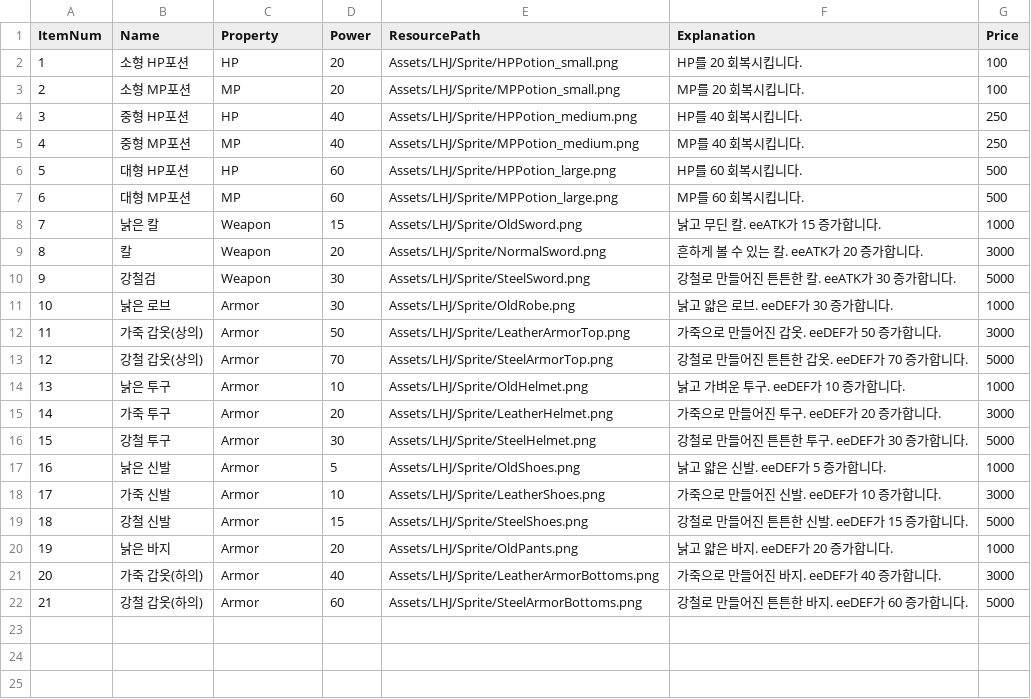
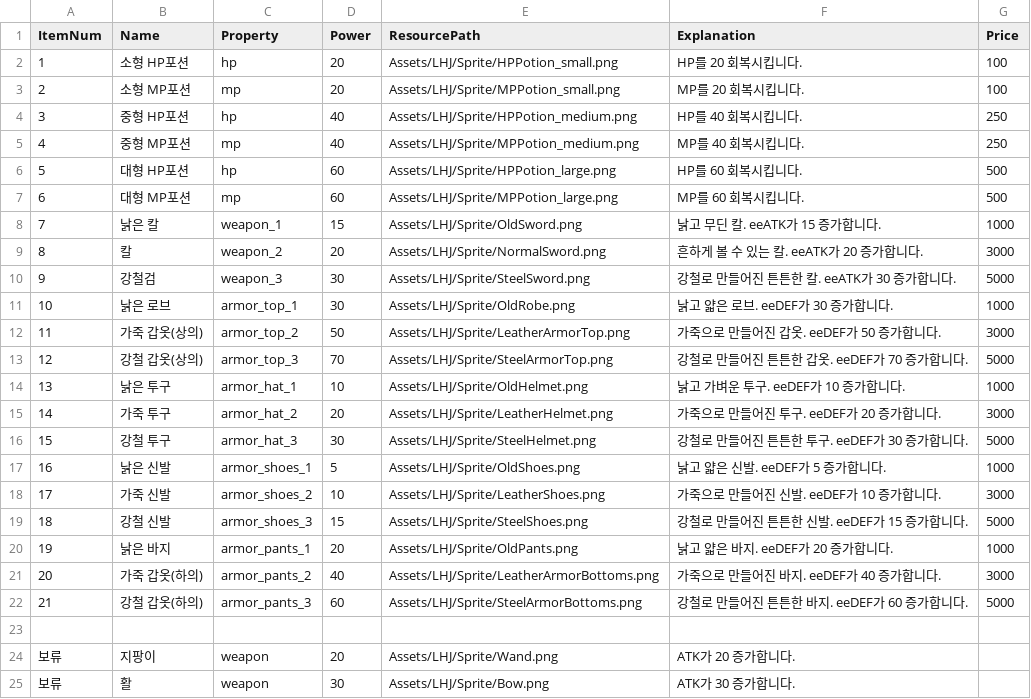
Before and after one commit to cse-child/Unity_Team_HelloWorld, a CSV file: Assets/LHJ/Resource/TextData/ItemTable.csv, drawn as a sheet.

```diff
--- a/Assets/LHJ/Resource/TextData/ItemTable.csv
+++ b/Assets/LHJ/Resource/TextData/ItemTable.csv
@@ -1,22 +1,25 @@
 ItemNum,Name,Property,Power,ResourcePath,Explanation,Price
-1,소형 HP포션,HP,20,Assets/LHJ/Sprite/HPPotion_small.png,HP를 20 회복시킵니다.,100
-2,소형 MP포션,MP,20,Assets/LHJ/Sprite/MPPotion_small.png,MP를 20 회복시킵니다.,100
-3,중형 HP포션,HP,40,Assets/LHJ/Sprite/HPPotion_medium.png,HP를 40 회복시킵니다.,250
-4,중형 MP포션,MP,40,Assets/LHJ/Sprite/MPPotion_medium.png,MP를 40 회복시킵니다.,250
-5,대형 HP포션,HP,60,Assets/LHJ/Sprite/HPPotion_large.png,HP를 60 회복시킵니다.,500
-6,대형 MP포션,MP,60,Assets/LHJ/Sprite/MPPotion_large.png,MP를 60 회복시킵니다.,500
-7,낡은 칼,Weapon,15,Assets/LHJ/Sprite/OldSword.png,낡고 무딘 칼. eeATK가 15 증가합니다.,1000
-8,칼,Weapon,20,Assets/LHJ/Sprite/NormalSword.png,흔하게 볼 수 있는 칼. eeATK가 20 증가합니다.,3000
-9,강철검,Weapon,30,Assets/LHJ/Sprite/SteelSword.png,강철로 만들어진 튼튼한 칼. eeATK가 30 증가합니다.,5000
-10,낡은 로브,Armor,30,Assets/LHJ/Sprite/OldRobe.png,낡고 얇은 로브. eeDEF가 30 증가합니다.,1000
-11,가죽 갑옷(상의),Armor,50,Assets/LHJ/Sprite/LeatherArmorTop.png,가죽으로 만들어진 갑옷. eeDEF가 50 증가합니다.,3000
-12,강철 갑옷(상의),Armor,70,Assets/LHJ/Sprite/SteelArmorTop.png,강철로 만들어진 튼튼한 갑옷. eeDEF가 70 증가합니다.,5000
-13,낡은 투구,Armor,10,Assets/LHJ/Sprite/OldHelmet.png,낡고 가벼운 투구. eeDEF가 10 증가합니다.,1000
-14,가죽 투구,Armor,20,Assets/LHJ/Sprite/LeatherHelmet.png,가죽으로 만들어진 투구. eeDEF가 20 증가합니다.,3000
-15,강철 투구,Armor,30,Assets/LHJ/Sprite/SteelHelmet.png,강철로 만들어진 튼튼한 투구. eeDEF가 30 증가합니다.,5000
-16,낡은 신발,Armor,5,Assets/LHJ/Sprite/OldShoes.png,낡고 얇은 신발. eeDEF가 5 증가합니다.,1000
-17,가죽 신발,Armor,10,Assets/LHJ/Sprite/LeatherShoes.png,가죽으로 만들어진 신발. eeDEF가 10 증가합니다.,3000
-18,강철 신발,Armor,15,Assets/LHJ/Sprite/SteelShoes.png,강철로 만들어진 튼튼한 신발. eeDEF가 15 증가합니다.,5000
-19,낡은 바지,Armor,20,Assets/LHJ/Sprite/OldPants.png,낡고 얇은 바지. eeDEF가 20 증가합니다.,1000
-20,가죽 갑옷(하의),Armor,40,Assets/LHJ/Sprite/LeatherArmorBottoms.png,가죽으로 만들어진 바지. eeDEF가 40 증가합니다.,3000
-21,강철 갑옷(하의),Armor,60,Assets/LHJ/Sprite/SteelArmorBottoms.png,강철로 만들어진 튼튼한 바지. eeDEF가 60 증가합니다.,5000
+1,소형 HP포션,hp,20,Assets/LHJ/Sprite/HPPotion_small.png,HP를 20 회복시킵니다.,100
+2,소형 MP포션,mp,20,Assets/LHJ/Sprite/MPPotion_small.png,MP를 20 회복시킵니다.,100
+3,중형 HP포션,hp,40,Assets/LHJ/Sprite/HPPotion_medium.png,HP를 40 회복시킵니다.,250
+4,중형 MP포션,mp,40,Assets/LHJ/Sprite/MPPotion_medium.png,MP를 40 회복시킵니다.,250
+5,대형 HP포션,hp,60,Assets/LHJ/Sprite/HPPotion_large.png,HP를 60 회복시킵니다.,500
+6,대형 MP포션,mp,60,Assets/LHJ/Sprite/MPPotion_large.png,MP를 60 회복시킵니다.,500
+7,낡은 칼,weapon_1,15,Assets/LHJ/Sprite/OldSword.png,낡고 무딘 칼. eeATK가 15 증가합니다.,1000
+8,칼,weapon_2,20,Assets/LHJ/Sprite/NormalSword.png,흔하게 볼 수 있는 칼. eeATK가 20 증가합니다.,3000
+9,강철검,weapon_3,30,Assets/LHJ/Sprite/SteelSword.png,강철로 만들어진 튼튼한 칼. eeATK가 30 증가합니다.,5000
+10,낡은 로브,armor_top_1,30,Assets/LHJ/Sprite/OldRobe.png,낡고 얇은 로브. eeDEF가 30 증가합니다.,1000
+11,가죽 갑옷(상의),armor_top_2,50,Assets/LHJ/Sprite/LeatherArmorTop.png,가죽으로 만들어진 갑옷. eeDEF가 50 증가합니다.,3000
+12,강철 갑옷(상의),armor_top_3,70,Assets/LHJ/Sprite/SteelArmorTop.png,강철로 만들어진 튼튼한 갑옷. eeDEF가 70 증가합니다.,5000
+13,낡은 투구,armor_hat_1,10,Assets/LHJ/Sprite/OldHelmet.png,낡고 가벼운 투구. eeDEF가 10 증가합니다.,1000
+14,가죽 투구,armor_hat_2,20,Assets/LHJ/Sprite/LeatherHelmet.png,가죽으로 만들어진 투구. eeDEF가 20 증가합니다.,3000
+15,강철 투구,armor_hat_3,30,Assets/LHJ/Sprite/SteelHelmet.png,강철로 만들어진 튼튼한 투구. eeDEF가 30 증가합니다.,5000
+16,낡은 신발,armor_shoes_1,5,Assets/LHJ/Sprite/OldShoes.png,낡고 얇은 신발. eeDEF가 5 증가합니다.,1000
+17,가죽 신발,armor_shoes_2,10,Assets/LHJ/Sprite/LeatherShoes.png,가죽으로 만들어진 신발. eeDEF가 10 증가합니다.,3000
+18,강철 신발,armor_shoes_3,15,Assets/LHJ/Sprite/SteelShoes.png,강철로 만들어진 튼튼한 신발. eeDEF가 15 증가합니다.,5000
+19,낡은 바지,armor_pants_1,20,Assets/LHJ/Sprite/OldPants.png,낡고 얇은 바지. eeDEF가 20 증가합니다.,1000
+20,가죽 갑옷(하의),armor_pants_2,40,Assets/LHJ/Sprite/LeatherArmorBottoms.png,가죽으로 만들어진 바지. eeDEF가 40 증가합니다.,3000
+21,강철 갑옷(하의),armor_pants_3,60,Assets/LHJ/Sprite/SteelArmorBottoms.png,강철로 만들어진 튼튼한 바지. eeDEF가 60 증가합니다.,5000
+,,,,,,
+보류,지팡이,weapon,20,Assets/LHJ/Sprite/Wand.png,ATK가 20 증가합니다.,
+보류,활,weapon,30,Assets/LHJ/Sprite/Bow.png,ATK가 30 증가합니다.,
```
Also changed, not shown: 24 other files.
